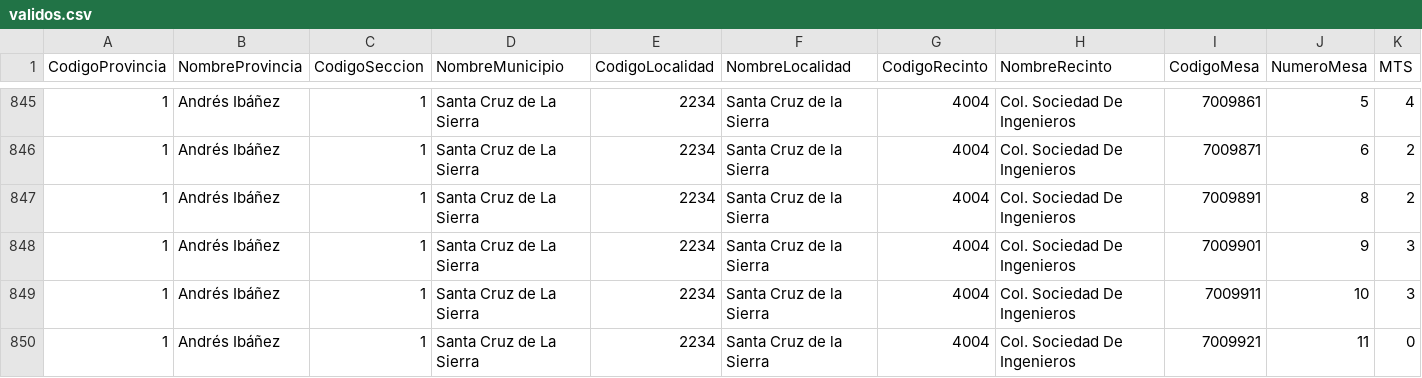
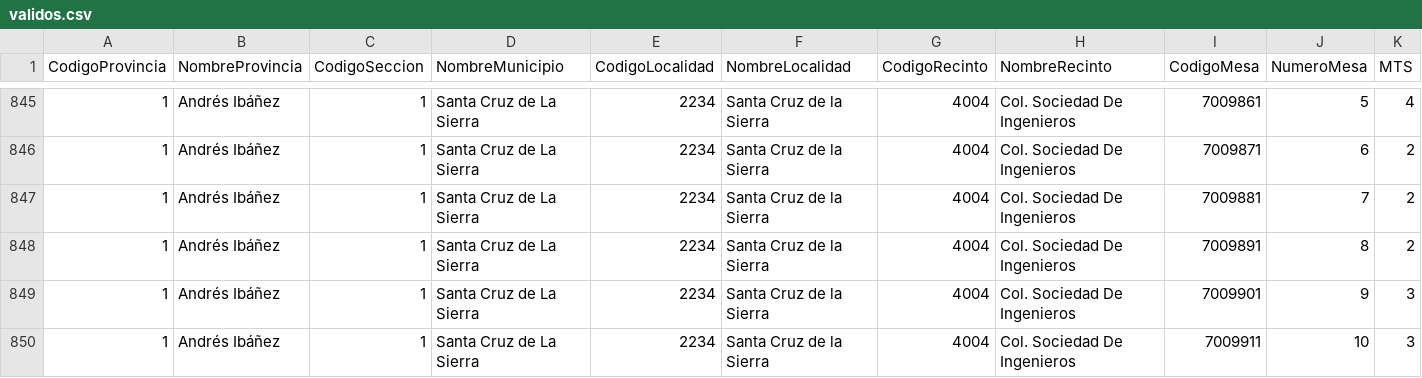
Before and after one commit to mauforonda/subnacionales2026, a CSV file: resultados/primera_vuelta/santa-cruz/gobernador-a/validos.csv, drawn as a sheet; only a part is shown, gaps mark what is left out; the shorter side is filled out with more unchanged rows; rows hold the shown columns only; the diff covers the shown part only; the diff names each change by its address in the sheet, - before the commit and + after, or states it on an @@ line.

```diff
--- a/resultados/primera_vuelta/santa-cruz/gobernador-a/validos.csv
+++ b/resultados/primera_vuelta/santa-cruz/gobernador-a/validos.csv
+row 847: 1 | Andrés Ibáñez | 1 | Santa Cruz de La Sierra | 2234 | Santa Cruz de la Sierra | 4004 | Col. Sociedad De Ingenieros | 7009881 | 7 | 2
```
Also changed, not shown: 5 added rows elsewhere in this file, resultados/primera_vuelta/santa-cruz/alcaldesaalcalde/participacion.csv, resultados/primera_vuelta/santa-cruz/asambleista-poblacion/participacion.csv, 19 other files.
